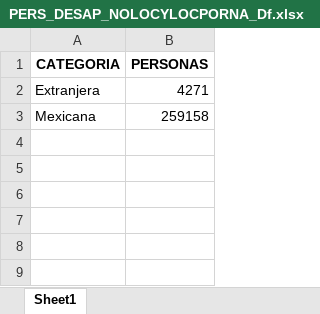
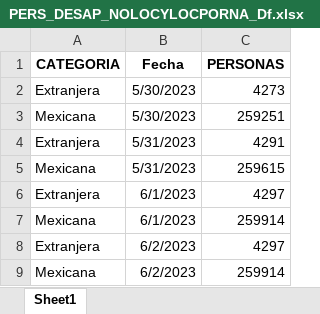
Before and after one commit to alexandertrejo1193/desaparecidos, an Excel workbook: Alex Bd/Project/PERS_DESAP_NOLOCYLOCPORNA_Df.xlsx, sheet Sheet1, drawn as a sheet; values as stored, in another font and other column widths than the file's, no borders; addresses are those after the commit; the diff names each change by its address in the sheet, - before the commit and + after, or states it on an @@ line.

```diff
--- a/Alex Bd/Project/PERS_DESAP_NOLOCYLOCPORNA_Df.xlsx (sheet Sheet1)
+++ b/Alex Bd/Project/PERS_DESAP_NOLOCYLOCPORNA_Df.xlsx (sheet Sheet1)
+column B (Fecha), rows 2-3: 5/30/2023 | 5/30/2023
-C2 (PERSONAS): 4271
+C2 (PERSONAS): 4273
-C3 (PERSONAS): 259158
+C3 (PERSONAS): 259251
+row 4: Extranjera | 5/31/2023 | 4291
+row 5: Mexicana | 5/31/2023 | 259615
+row 6: Extranjera | 6/1/2023 | 4297
+row 7: Mexicana | 6/1/2023 | 259914
+row 8: Extranjera | 6/2/2023 | 4297
+row 9: Mexicana | 6/2/2023 | 259914
```
Also changed, not shown: Alex Bd/Project/PERSONAS_DESAP_Y_NO_LOC_XEDO_Df.xlsx, Alex Bd/Project/PERS_DESAP_NOLOCYLOCPOREDO_Df.xlsx, 15 other files.
